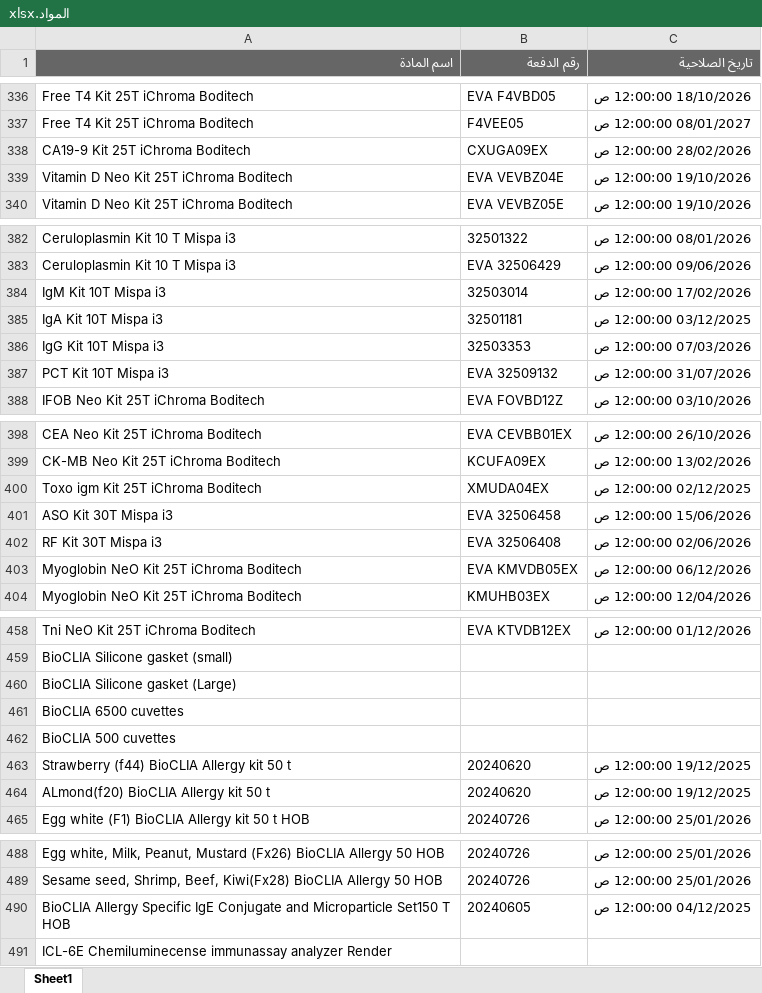
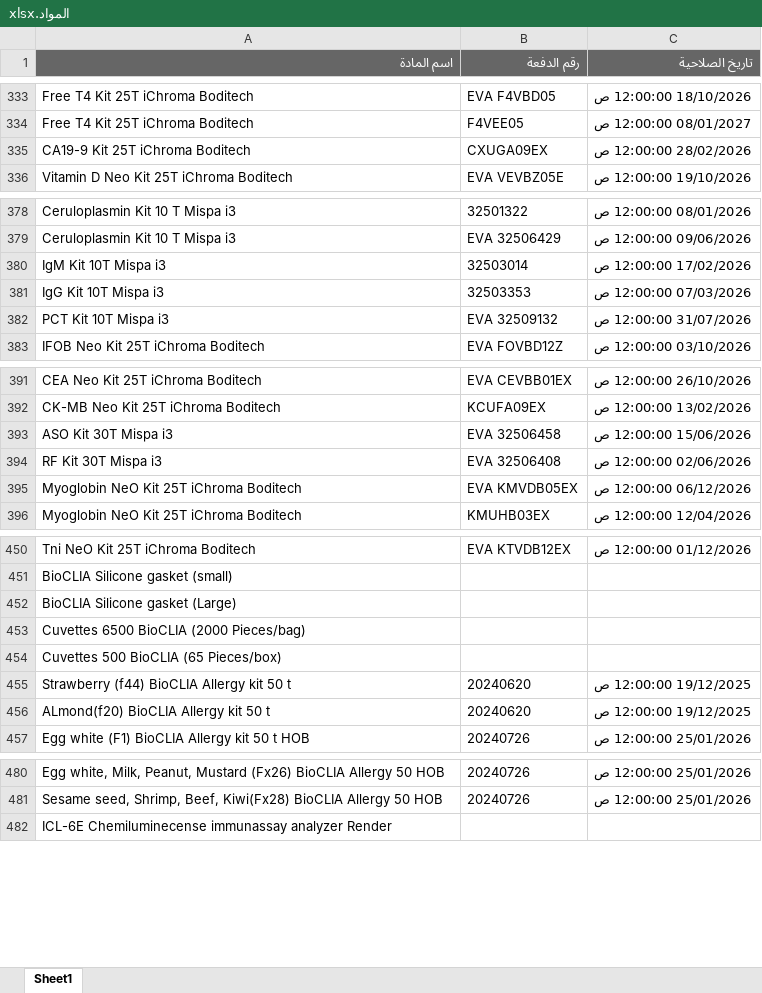
Before and after one commit to abdallawolf92/expiry-check, an Excel workbook: المواد.xlsx, sheet Sheet1, drawn as a sheet; only a part is shown, gaps mark what is left out; values as stored, in another font and other column widths than the file's, no borders; removed rows and columns are numbered as before the commit, all else as after; the diff covers the shown part only; the diff names each change by its address in the sheet, - before the commit and + after, or states it on an @@ line.

```diff
--- a/المواد.xlsx (sheet Sheet1)
+++ b/المواد.xlsx (sheet Sheet1)
-row 339: Vitamin D Neo Kit 25T iChroma Boditech | EVA VEVBZ04E | 19/10/2026 12:00:00 ص
-row 385: IgA Kit 10T Mispa i3 | 32501181 | 03/12/2025 12:00:00 ص
-row 400: Toxo igm Kit 25T iChroma Boditech | XMUDA04EX | 02/12/2025 12:00:00 ص
-A453 (اسم المادة): BioCLIA 6500 cuvettes
+A453 (اسم المادة): Cuvettes 6500 BioCLIA (2000 Pieces/bag)
-A454 (اسم المادة): BioCLIA 500 cuvettes
+A454 (اسم المادة): Cuvettes 500 BioCLIA (65 Pieces/box)
-row 490: BioCLIA Allergy Specific IgE Conjugate and Microparticle Set150 T HOB | 20240605 | 04/12/2025 12:00:00 ص
```
Also changed, not shown: 3 added rows and 10 removed rows elsewhere in this sheet.
